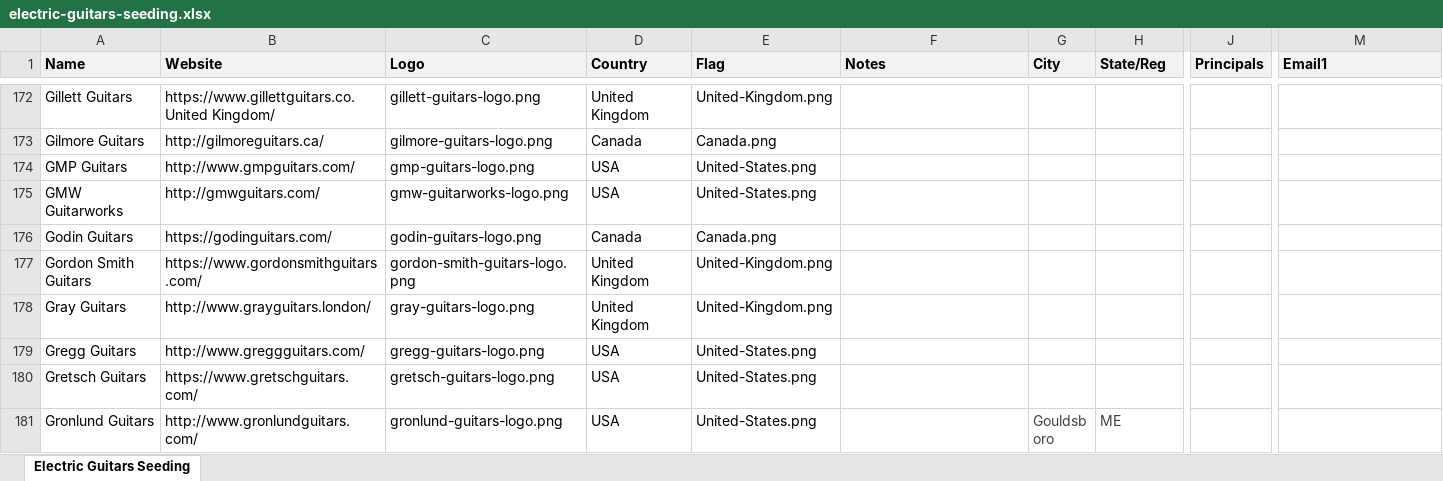
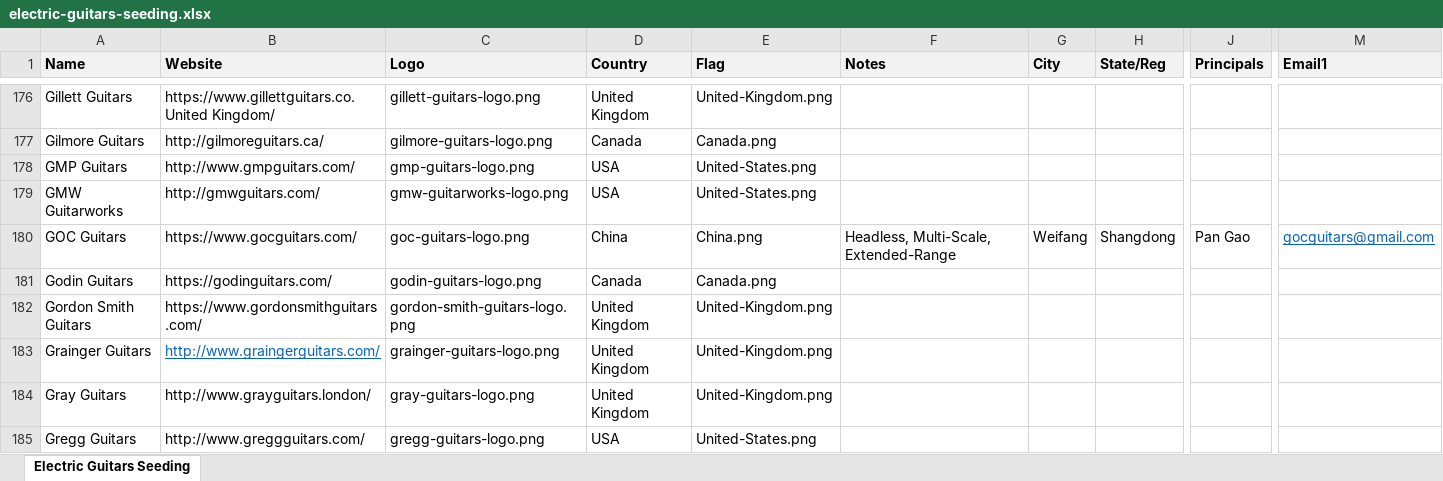
Before and after one commit to Dan-Raymond-Code/fremi-explorer2, an Excel workbook: seeding/electric-guitars-seeding.xlsx, sheet Electric Guitars Seeding, drawn as a sheet; only a part is shown, gaps mark what is left out; the shorter side is filled out with more unchanged rows; values as stored, in another font and other column widths than the file's, no borders; rows hold the shown columns only; the diff covers the shown part only; the diff names each change by its address in the sheet, - before the commit and + after, or states it on an @@ line.

```diff
--- a/seeding/electric-guitars-seeding.xlsx (sheet Electric Guitars Seeding)
+++ b/seeding/electric-guitars-seeding.xlsx (sheet Electric Guitars Seeding)
+row 180: GOC Guitars | https://www.gocguitars.com/ | goc-guitars-logo.png | China | China.png | Headless, Multi-Scale, Extended-Range | Weifang | Shangdong | Pan Gao | gocguitars@gmail.com
+row 183: Grainger Guitars | http://www.graingerguitars.com/ | grainger-guitars-logo.png | United Kingdom | United-Kingdom.png
```
Also changed, not shown: 13 added rows and 7 edited cells elsewhere in this sheet, seeding/subcategories-features-seeding.xlsx, 9 other files.
